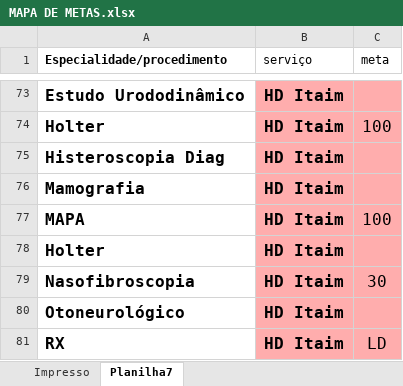
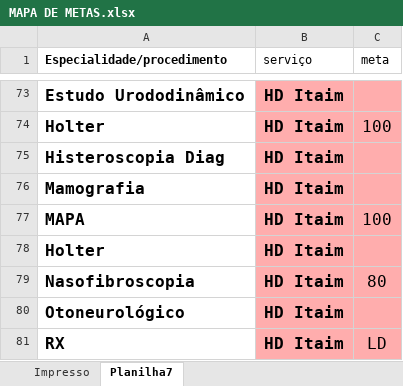
Before and after one commit to 7marmath/VisualizadorDeMetas, an Excel workbook: MAPA DE METAS.xlsx, sheet Planilha7, drawn as a sheet; only a part is shown, gaps mark what is left out; values as stored, in another font and other column widths than the file's, no borders; the diff covers the shown part only; the diff names each change by its address in the sheet, - before the commit and + after, or states it on an @@ line.

```diff
--- a/MAPA DE METAS.xlsx (sheet Planilha7)
+++ b/MAPA DE METAS.xlsx (sheet Planilha7)
-C79 (meta): 30
+C79 (meta): 80
```
Also changed, not shown: 20 edited cells elsewhere in this sheet, sheet Impresso, 1 other file.
